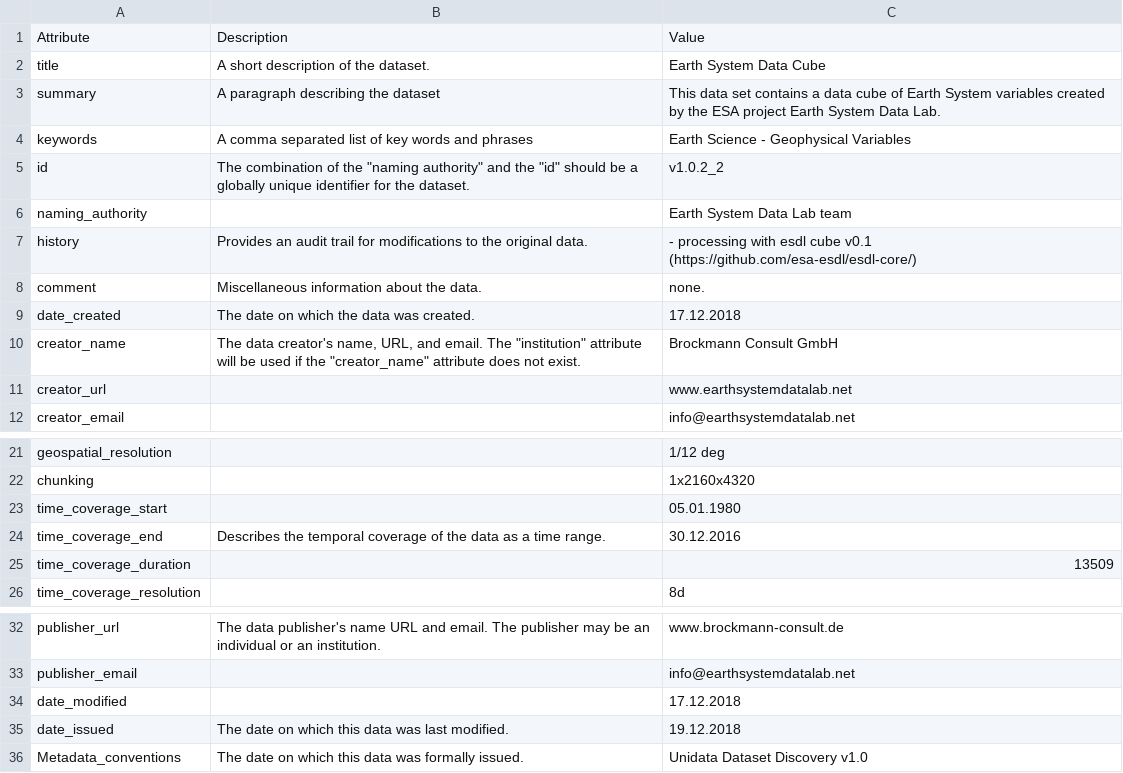
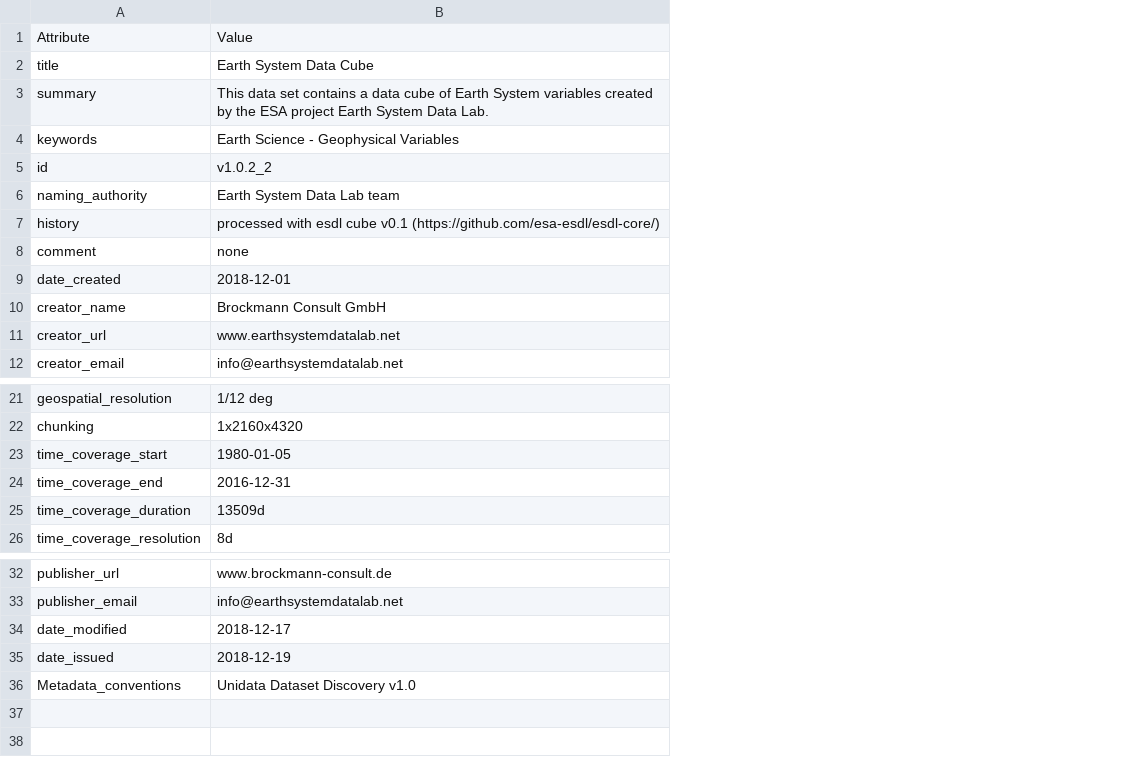
Before and after one commit to esa-esdl/cube-generator, a CSV file: metainfo/ESDL_metadata_cube_high.csv, drawn as a sheet; only a part is shown, gaps mark what is left out; removed rows and columns are numbered as before the commit, all else as after; the diff names each change by its address in the sheet, - before the commit and + after, or states it on an @@ line.

Commit message:
removed description column

```diff
--- a/metainfo/ESDL_metadata_cube_high.csv
+++ b/metainfo/ESDL_metadata_cube_high.csv
-column B, rows 1-10: Description | A short description of the dataset. | A paragraph describing the dataset | A comma separated list of key words and phrases | The combination of the "naming authority" and the "id" should be a globally unique identifier for the dataset. |  | Provides an audit trail for modifications to the original data. | Miscellaneous information about the data. | The date on which the data was created. | The data creator's name, URL, and email. The "institution" attribute will be used if the "creator_name" attribute does not exist.; row 24: Describes the temporal coverage of the data as a time range.; rows 32-36: The data publisher's name URL and email. The publisher may be an individual or an institution. |  |  | The date on which this data was last modified. | The date on which this data was formally issued.
-B7: - processing with esdl…
+B7: processed with esdl…
-B8: none.
+B8: none
-B9: 17.12.2018
+B9: 2018-12-01
-B23: 05.01.1980
+B23: 1980-01-05
-B24: 30.12.2016
+B24: 2016-12-31
-B25: 13509
+B25: 13509d
-B34: 17.12.2018
+B34: 2018-12-17
-B35: 19.12.2018
+B35: 2018-12-19
```
